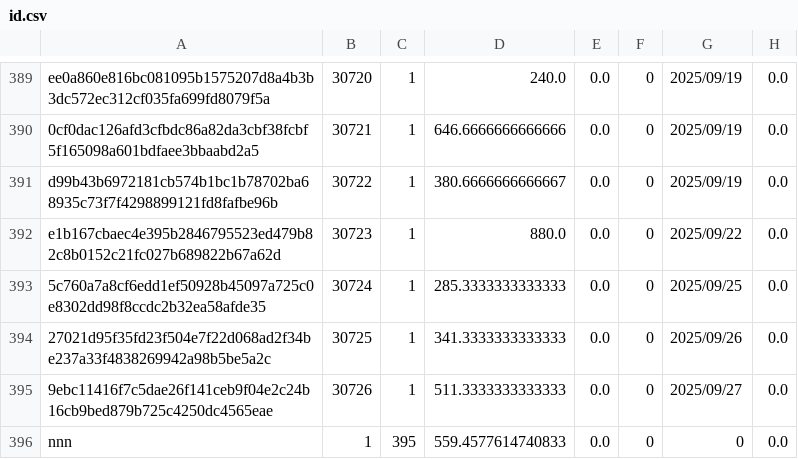
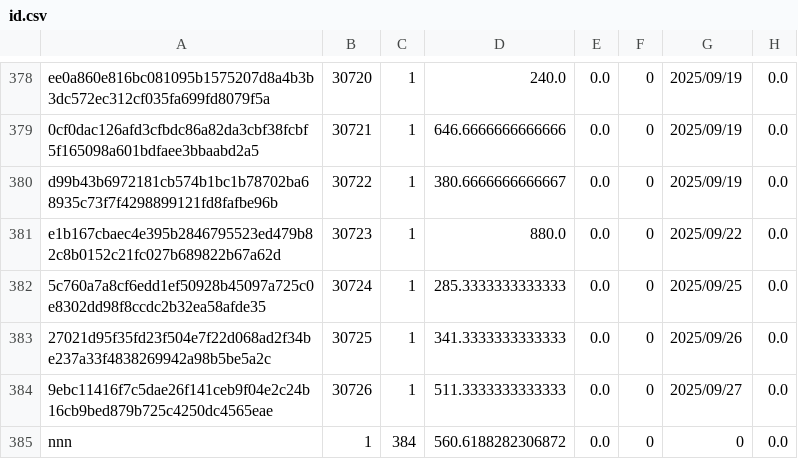
Before and after one commit to Daikie/NCPDA, a CSV file: js/id.csv, drawn as a sheet; only a part is shown, gaps mark what is left out; the diff covers the shown part only.

```diff
--- a/js/id.csv
+++ b/js/id.csv
@@ -395,2 +384,2 @@ e1b167cbaec4e395b2846795523ed479b82c8b0152c21fc027b689822b67a62d,30723,1,880.0,0
 9ebc11416f7c5dae26f141ceb9f04e2c24b16cb9bed879b725c4250dc4565eae,30726,1,511.3333333333333,0.0,0,2025/09/27,0.0
-nnn,1,395,559.4577614740833,0.0,0,0,0.0
+nnn,1,384,560.6188282306872,0.0,0,0,0.0
```
Also changed, not shown: 11 removed rows elsewhere in this file.
